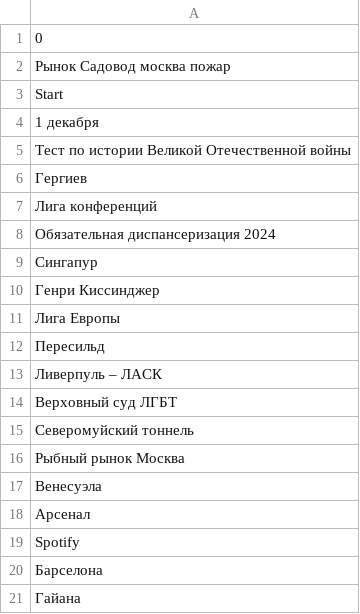
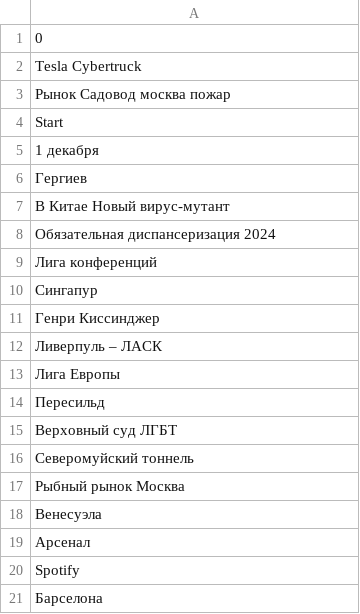
Before and after one commit to kupletist/seo, a CSV file: today_trends.csv, drawn as a sheet.

Commit message:
Добавлены файлы today_trends.csv / realtime_trends.csv

```diff
--- a/today_trends.csv
+++ b/today_trends.csv
@@ -1,2 +1,3 @@
 0
+Tesla Cybertruck
 Рынок Садовод москва пожар
@@ -4,11 +5,11 @@ Start
 1 декабря
-Тест по истории Великой Отечественной войны
 Гергиев
+В Китае Новый вирус-мутант
+Обязательная диспансеризация 2024
 Лига конференций
-Обязательная диспансеризация 2024
 Сингапур
 Генри Киссинджер
+Ливерпуль – ЛАСК
 Лига Европы
 Пересильд
-Ливерпуль – ЛАСК
 Верховный суд ЛГБТ
@@ -20,2 +21 @@ Spotify
 Барселона
-Гайана
```
Also changed, not shown: realtime_trends.csv.
